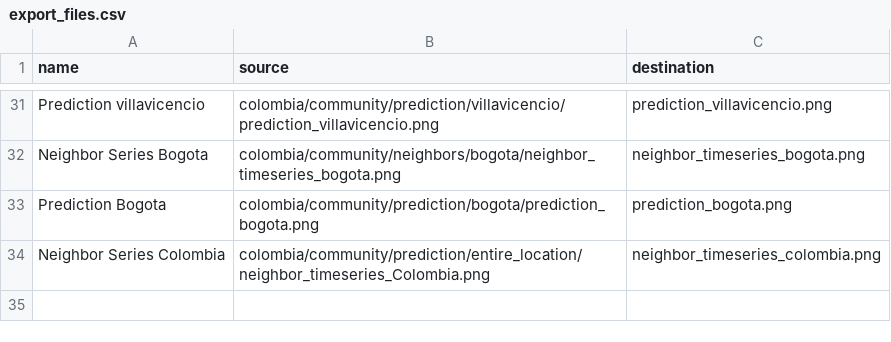
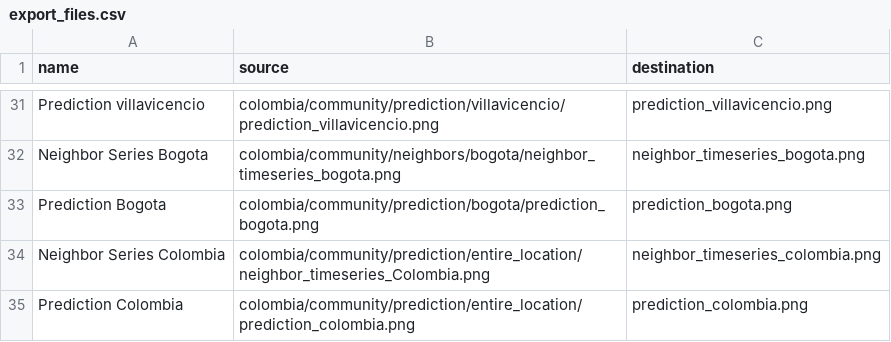
Before and after one commit to Data-Lama/covid_geoinsights_pipeline, a CSV file: pipeline_scripts/configuration/export_files.csv, drawn as a sheet; only a part is shown, gaps mark what is left out.

Commit message:
polygon union prediction

```diff
--- a/pipeline_scripts/configuration/export_files.csv
+++ b/pipeline_scripts/configuration/export_files.csv
@@ -34 +34,2 @@ Prediction Bogota,colombia/community/prediction/bogota/prediction_bogota.png,pre
 Neighbor Series Colombia,colombia/community/prediction/entire_location/neighbor_timeseries_Colombia.png,neighbor_timeseries_colombia.png
+Prediction Colombia,colombia/community/prediction/entire_location/prediction_colombia.png,prediction_colombia.png
```
Also changed, not shown: pipeline_scripts/configuration/selected_excecutions.csv, 3 other files.
